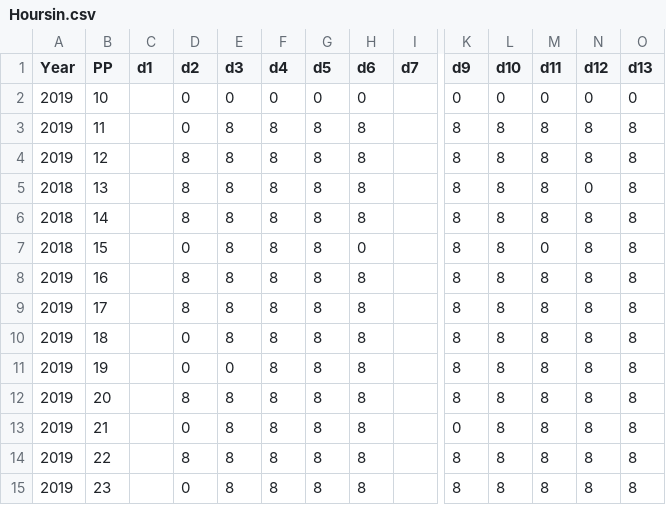
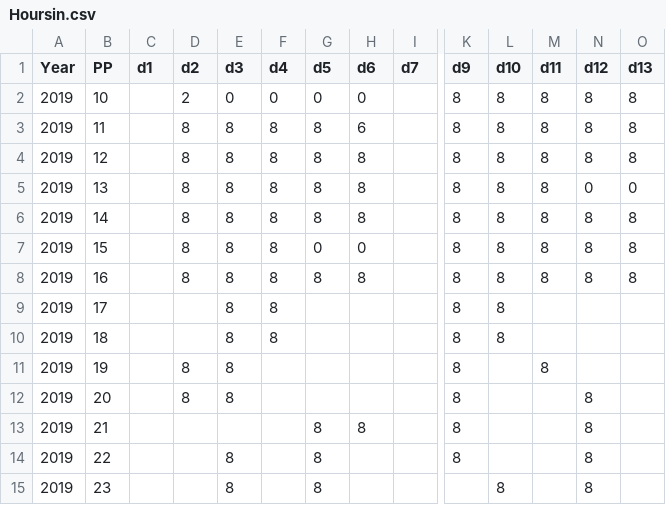
Before and after one commit to ChuckBV/La_tracker, a CSV file: Data/Hoursin.csv, drawn as a sheet; only a part is shown, gaps mark what is left out; the diff covers the shown part only; the diff names each change by its address in the sheet, - before the commit and + after, or states it on an @@ line.

```diff
--- a/Data/Hoursin.csv
+++ b/Data/Hoursin.csv
-D2 (d2): 0
+D2 (d2): 2
-K2 (d9): 0
+K2 (d9): 8
-L2 (d10): 0
+L2 (d10): 8
-M2 (d11): 0
+M2 (d11): 8
-N2 (d12): 0
+N2 (d12): 8
-O2 (d13): 0
+O2 (d13): 8
-D3 (d2): 0
+D3 (d2): 8
-H3 (d6): 8
+H3 (d6): 6
-A5:A7 (Year): 2018
+A5:A7 (Year): 2019
-O5 (d13): 8
+O5 (d13): 0
-D7 (d2): 0
+D7 (d2): 8
-G7 (d5): 8
+G7 (d5): 0
-M7 (d11): 0
+M7 (d11): 8
-D9 (d2): 8
+D9 (d2): (empty)
-G9:G12 (d5): 8
+G9:G12 (d5): (empty)
-H9:H12 (d6): 8
+H9:H12 (d6): (empty)
-M9:M10 (d11): 8
+M9:M10 (d11): (empty)
-N9:N11 (d12): 8
+N9:N11 (d12): (empty)
-O9:O15 (d13): 8
+O9:O15 (d13): (empty)
-D10 (d2): 0
+D10 (d2): (empty)
-D11 (d2): 0
+D11 (d2): 8
-E11 (d3): 0
+E11 (d3): 8
-F11:F15 (d4): 8
+F11:F15 (d4): (empty)
-L11:L14 (d10): 8
+L11:L14 (d10): (empty)
-M12:M15 (d11): 8
+M12:M15 (d11): (empty)
-D13 (d2): 0
+D13 (d2): (empty)
-E13 (d3): 8
+E13 (d3): (empty)
-K13 (d9): 0
+K13 (d9): 8
-D14 (d2): 8
+D14 (d2): (empty)
-H14:H15 (d6): 8
+H14:H15 (d6): (empty)
-D15 (d2): 0
+D15 (d2): (empty)
-K15 (d9): 8
+K15 (d9): (empty)
```
Also changed, not shown: 40 edited cells elsewhere in this file, Results/Hoursout.csv.
